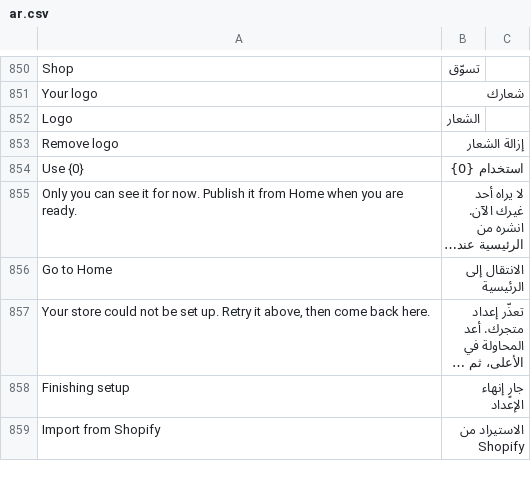
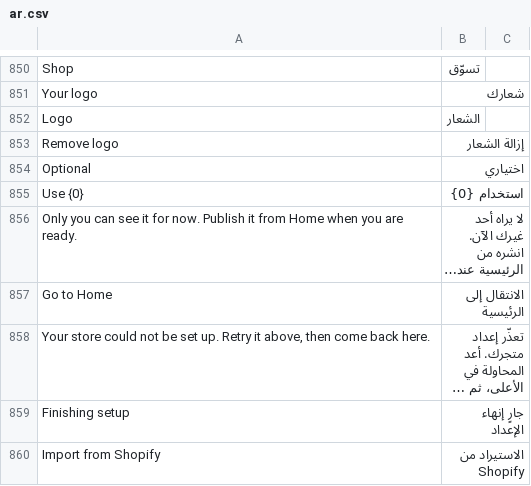
Before and after one commit to bwhtech/commera, a CSV file: commera/translations/ar.csv, drawn as a sheet; only a part is shown, gaps mark what is left out; long unchanged cells end in …; the diff names each change by its address in the sheet, - before the commit and + after, or states it on an @@ line.

```diff
--- a/commera/translations/ar.csv
+++ b/commera/translations/ar.csv
+row 854: Optional | اختياري
```
Also changed, not shown: 12 other files.
